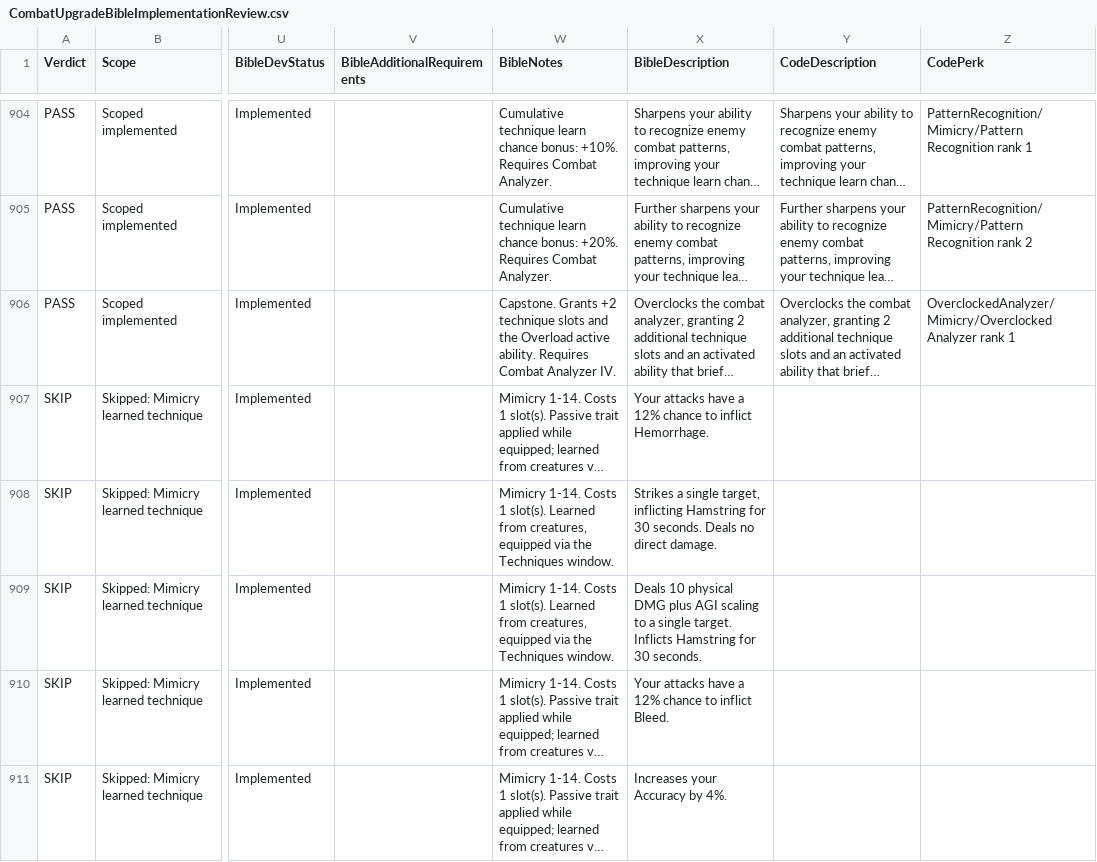
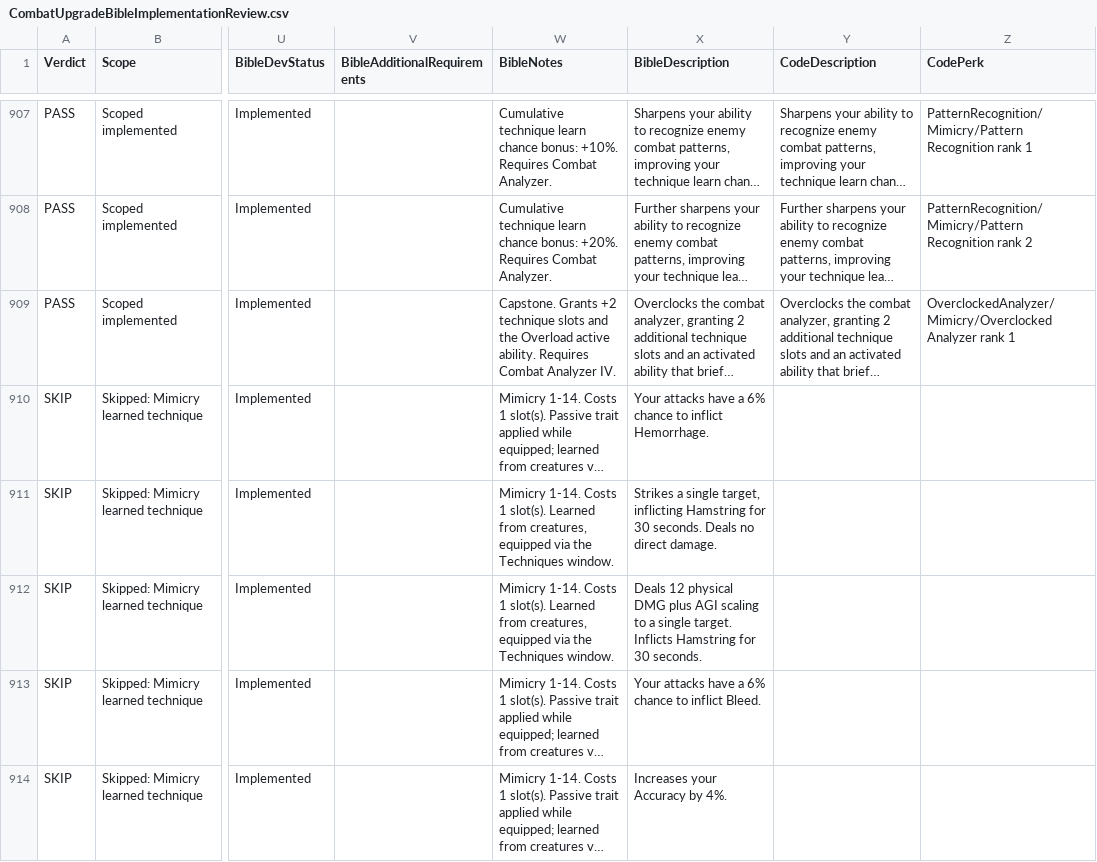
Before and after one commit to zunath/SWLOR_NWN, a CSV file: SWLOR.Game.Server/Readmes/CombatUpgradeBibleImplementationReview.csv, drawn as a sheet; only a part is shown, gaps mark what is left out; long unchanged cells end in …; addresses are those after the commit; the diff covers the shown part only; the diff names each change by its address in the sheet, - before the commit and + after, or states it on an @@ line.

```diff
--- a/SWLOR.Game.Server/Readmes/CombatUpgradeBibleImplementationReview.csv
+++ b/SWLOR.Game.Server/Readmes/CombatUpgradeBibleImplementationReview.csv
-X910 (BibleDescription): …have a 12% chance to…
+X910 (BibleDescription): …have a 6% chance to…
-X912 (BibleDescription): Deals 10 physical DMG…
+X912 (BibleDescription): Deals 12 physical DMG…
-X913 (BibleDescription): …have a 12% chance to…
+X913 (BibleDescription): …have a 6% chance to…
```
Also changed, not shown: 3 added rows and 35 edited cells elsewhere in this file, SWLOR.Game.Server/Readmes/CombatUpgradeBiblePerkManifest.csv, 42 other files.
